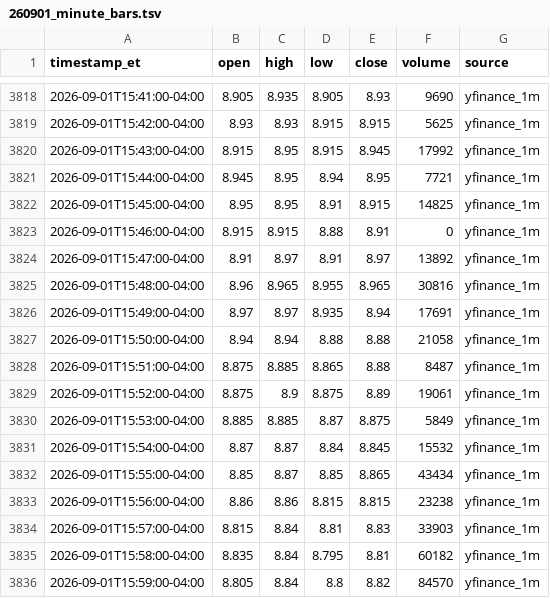
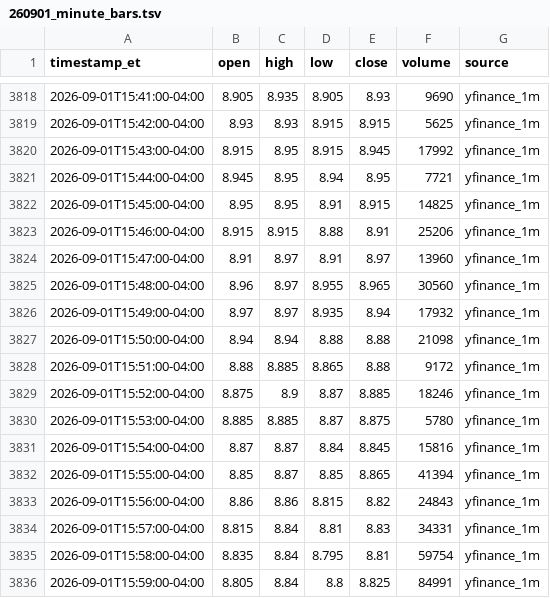
Before and after one commit to kensielecki/yss-trading-dashboard, a TSV file: output/260901_minute_bars.tsv, drawn as a sheet; only a part is shown, gaps mark what is left out.

```diff
--- a/output/260901_minute_bars.tsv
+++ b/output/260901_minute_bars.tsv
@@ -3822,15 +3822,15 @@ timestamp_et	open	high	low	close	volume	source
 2026-09-01T15:45:00-04:00	8.95	8.95	8.91	8.915	14825	yfinance_1m
-2026-09-01T15:46:00-04:00	8.915	8.915	8.88	8.91	0	yfinance_1m
-2026-09-01T15:47:00-04:00	8.91	8.97	8.91	8.97	13892	yfinance_1m
-2026-09-01T15:48:00-04:00	8.96	8.965	8.955	8.965	30816	yfinance_1m
-2026-09-01T15:49:00-04:00	8.97	8.97	8.935	8.94	17691	yfinance_1m
-2026-09-01T15:50:00-04:00	8.94	8.94	8.88	8.88	21058	yfinance_1m
-2026-09-01T15:51:00-04:00	8.875	8.885	8.865	8.88	8487	yfinance_1m
-2026-09-01T15:52:00-04:00	8.875	8.9	8.875	8.89	19061	yfinance_1m
-2026-09-01T15:53:00-04:00	8.885	8.885	8.87	8.875	5849	yfinance_1m
-2026-09-01T15:54:00-04:00	8.87	8.87	8.84	8.845	15532	yfinance_1m
-2026-09-01T15:55:00-04:00	8.85	8.87	8.85	8.865	43434	yfinance_1m
-2026-09-01T15:56:00-04:00	8.86	8.86	8.815	8.815	23238	yfinance_1m
-2026-09-01T15:57:00-04:00	8.815	8.84	8.81	8.83	33903	yfinance_1m
-2026-09-01T15:58:00-04:00	8.835	8.84	8.795	8.81	60182	yfinance_1m
-2026-09-01T15:59:00-04:00	8.805	8.84	8.8	8.82	84570	yfinance_1m
+2026-09-01T15:46:00-04:00	8.915	8.915	8.88	8.91	25206	yfinance_1m
+2026-09-01T15:47:00-04:00	8.91	8.97	8.91	8.97	13960	yfinance_1m
+2026-09-01T15:48:00-04:00	8.96	8.97	8.955	8.965	30560	yfinance_1m
+2026-09-01T15:49:00-04:00	8.97	8.97	8.935	8.94	17932	yfinance_1m
+2026-09-01T15:50:00-04:00	8.94	8.94	8.88	8.88	21098	yfinance_1m
+2026-09-01T15:51:00-04:00	8.88	8.885	8.865	8.88	9172	yfinance_1m
+2026-09-01T15:52:00-04:00	8.875	8.9	8.87	8.885	18246	yfinance_1m
+2026-09-01T15:53:00-04:00	8.885	8.885	8.87	8.875	5780	yfinance_1m
+2026-09-01T15:54:00-04:00	8.87	8.87	8.84	8.845	15816	yfinance_1m
+2026-09-01T15:55:00-04:00	8.85	8.87	8.85	8.865	41394	yfinance_1m
+2026-09-01T15:56:00-04:00	8.86	8.86	8.815	8.82	24843	yfinance_1m
+2026-09-01T15:57:00-04:00	8.815	8.84	8.81	8.83	34331	yfinance_1m
+2026-09-01T15:58:00-04:00	8.835	8.84	8.795	8.81	59754	yfinance_1m
+2026-09-01T15:59:00-04:00	8.805	8.84	8.8	8.825	84991	yfinance_1m
```
Also changed, not shown: output/260901_daily_summary.tsv, output/260901_running_vwap.tsv, 4 other files.
